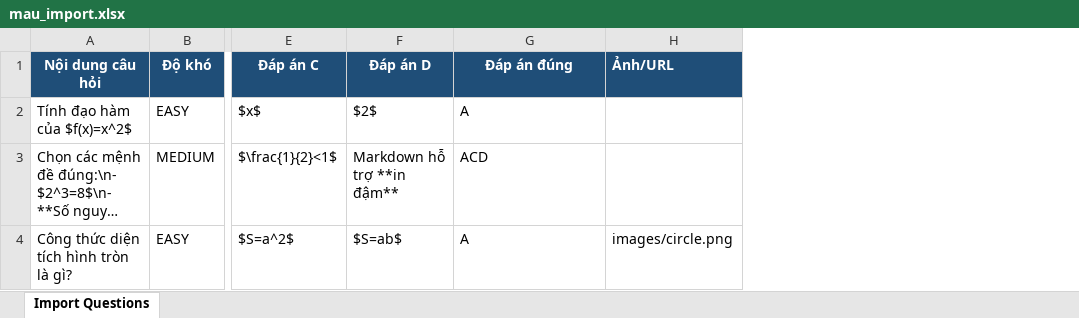
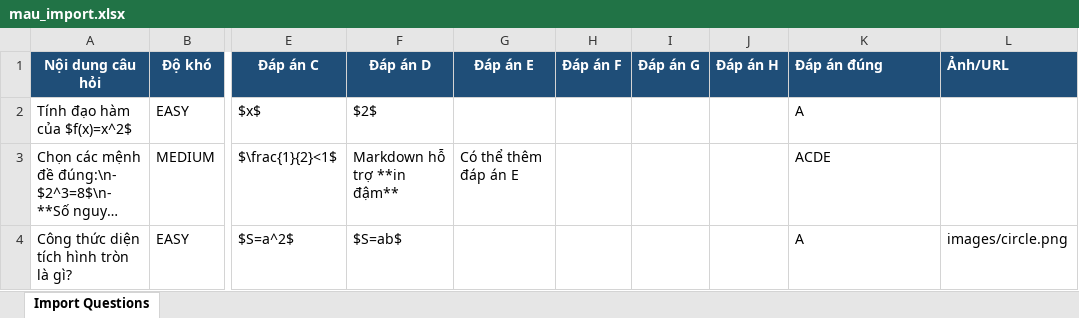
Before and after one commit to daidoan1608/quiz, an Excel workbook: admin/public/templates/mau_import.xlsx, sheet Import Questions, drawn as a sheet; only a part is shown, gaps mark what is left out; long unchanged cells end in …; values as stored, in another font and other column widths than the file's, no borders; table styles not drawn; addresses are those after the commit; the diff names each change by its address in the sheet, - before the commit and + after, or states it on an @@ line.

Commit message:
feat: Enhance question management by supporting up to 8 answers and improving import validation

```diff
--- a/admin/public/templates/mau_import.xlsx (sheet Import Questions)
+++ b/admin/public/templates/mau_import.xlsx (sheet Import Questions)
+column G (Đáp án E), row 3: Có thể thêm đáp án E
+column H (Đáp án F), empty
+column I (Đáp án G), empty
+column J (Đáp án H), empty
-K1 alignment: center
+K1 alignment: left
-K3 (Đáp án đúng): ACD
+K3 (Đáp án đúng): ACDE
```
Also changed, not shown: 15 other files.
